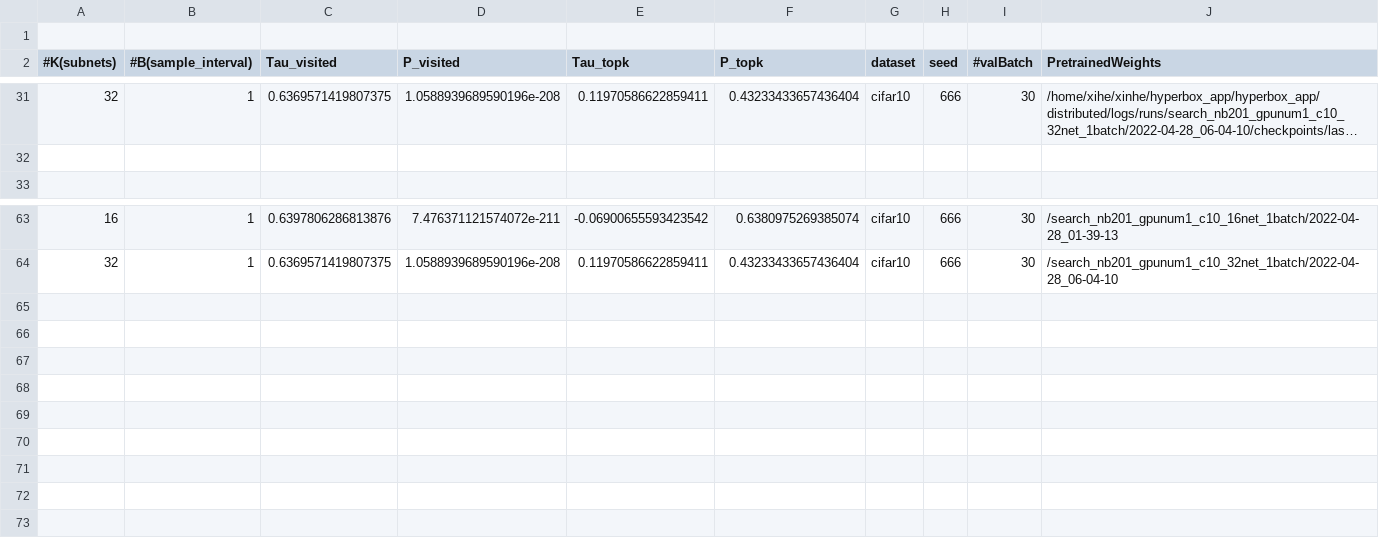
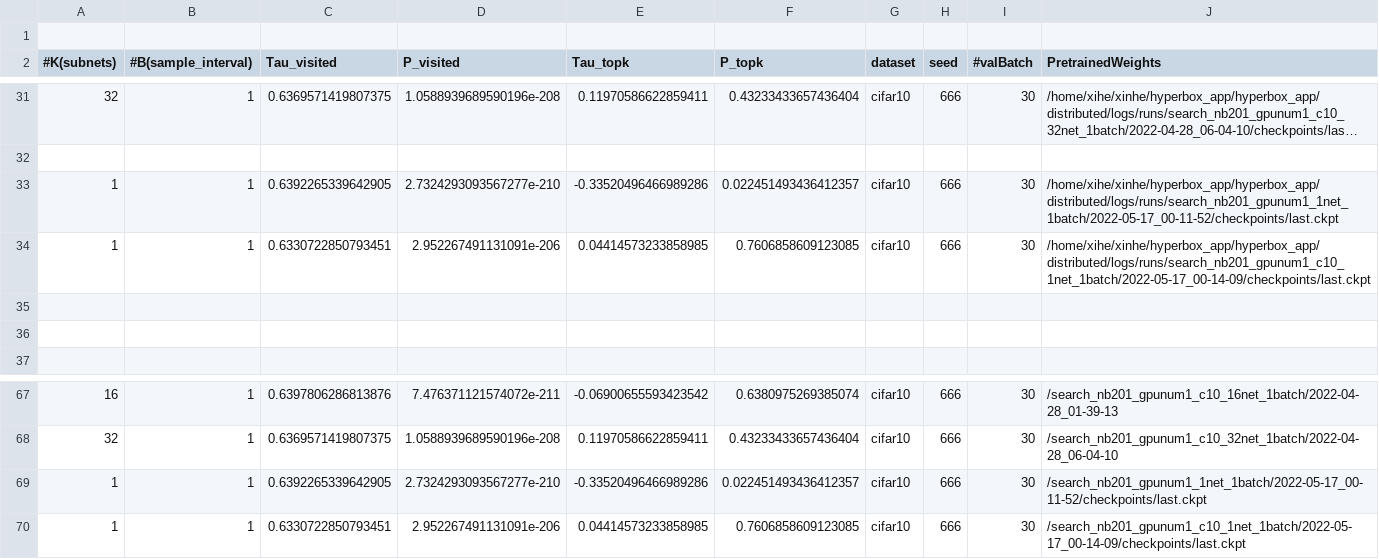
Before and after one commit to marsggbo/hyperbox_app, a CSV file: hyperbox_app/distributed/engine/nb201_ea_search.csv, drawn as a sheet; only a part is shown, gaps mark what is left out; long unchanged cells end in …; the diff names each change by its address in the sheet, - before the commit and + after, or states it on an @@ line.

```diff
--- a/hyperbox_app/distributed/engine/nb201_ea_search.csv
+++ b/hyperbox_app/distributed/engine/nb201_ea_search.csv
+row 33: 1 | 1 | 0.6392265339642905 | 2.7324293093567277e-210 | -0.33520496466989286 | 0.022451493436412357 | cifar10 | 666 | 30 | /home/xihe/xinhe/hyperbox_app/hyperbox_app/distributed/logs/runs/search_nb201_gpunum1_1net_1batch/2022-05-17_00-11-52/checkpoints/last.ckpt
+row 34: 1 | 1 | 0.6330722850793451 | 2.952267491131091e-206 | 0.04414573233858985 | 0.7606858609123085 | cifar10 | 666 | 30 | /home/xihe/xinhe/hyperbox_app/hyperbox_app/distributed/logs/runs/search_nb201_gpunum1_c10_1net_1batch/2022-05-17_00-14-09/checkpoints/last.ckpt
+row 35: (empty)
+row 36: (empty)
+row 69: 1 | 1 | 0.6392265339642905 | 2.7324293093567277e-210 | -0.33520496466989286 | 0.022451493436412357 | cifar10 | 666 | 30 | /search_nb201_gpunum1_1net_1batch/2022-05-17_00-11-52/checkpoints/last.ckpt
+row 70: 1 | 1 | 0.6330722850793451 | 2.952267491131091e-206 | 0.04414573233858985 | 0.7606858609123085 | cifar10 | 666 | 30 | /search_nb201_gpunum1_c10_1net_1batch/2022-05-17_00-14-09/checkpoints/last.ckpt
```
Also changed, not shown: 14 other files.
